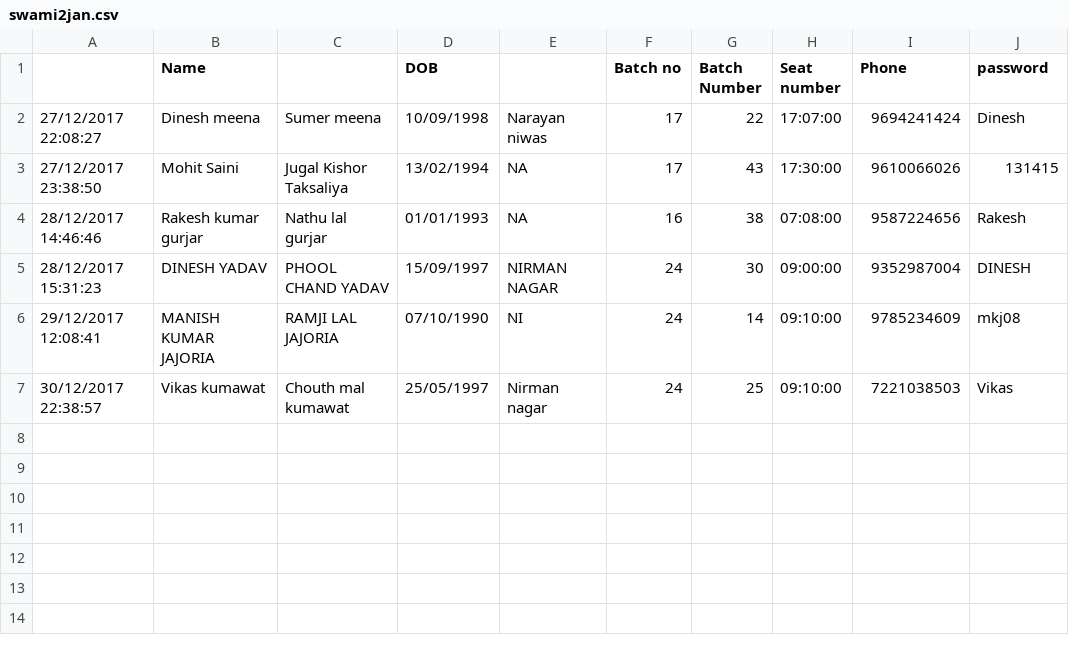
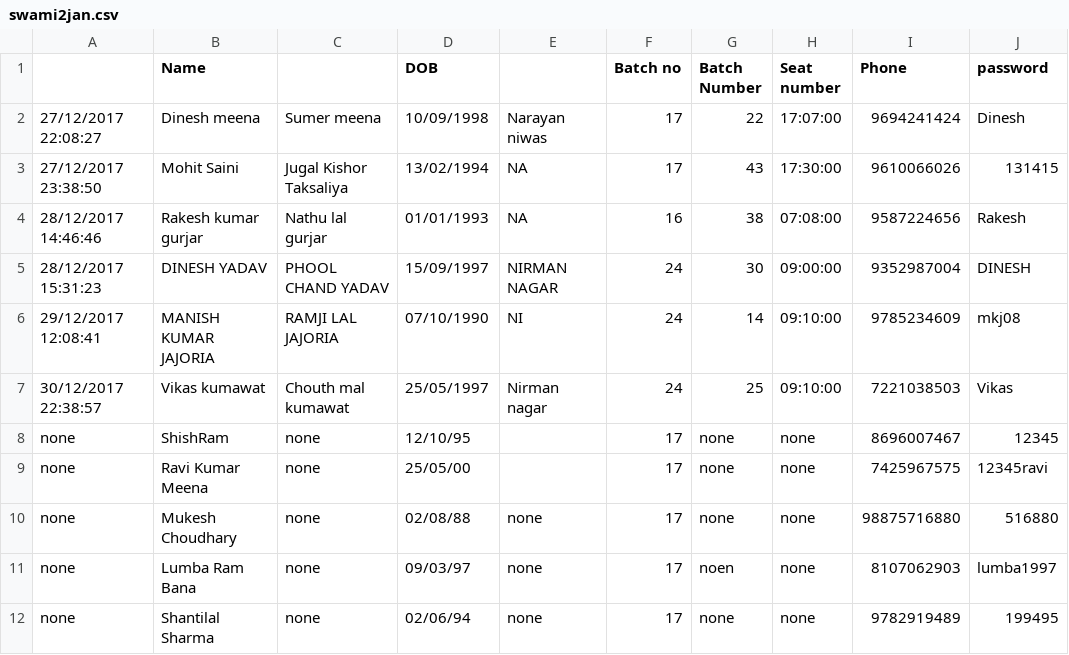
Before and after one commit to prashantspandey/BodhiAI, a CSV file: question_data/swami2jan.csv, drawn as a sheet.

Commit message:
added more questions

```diff
--- a/question_data/swami2jan.csv
+++ b/question_data/swami2jan.csv
@@ -7 +7,6 @@
 30/12/2017 22:38:57,Vikas kumawat,Chouth mal kumawat,25/05/1997,Nirman nagar,24,25,09:10:00,7221038503,Vikas
+none,ShishRam,none,12/10/95,,17,none,none,8696007467,12345
+none,Ravi Kumar Meena,none,25/05/00,,17,none,none,7425967575,12345ravi
+none,Mukesh Choudhary,none,02/08/88,none,17,none,none,98875716880,516880
+none,Lumba Ram Bana,none,09/03/97,none,17,noen,none,8107062903,lumba1997
+none,Shantilal Sharma,none,02/06/94,none,17,none,none,9782919489,199495
```
Also changed, not shown: 9 other files.
